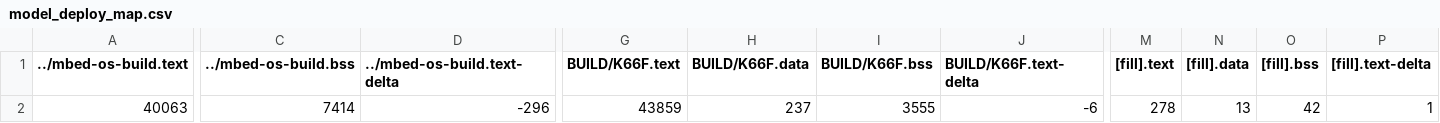
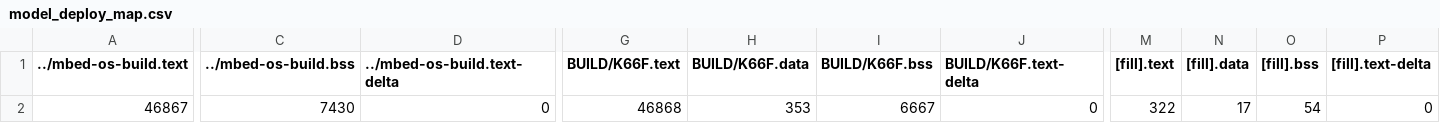
Before and after one commit to YuChengHan033131/midtermProject_, a CSV file: BUILD/K66F/GCC_ARM-TFLITE/model_deploy_map.csv, drawn as a sheet; only a part is shown, gaps mark what is left out; the diff covers the shown part only; the diff names each change by its address in the sheet, - before the commit and + after, or states it on an @@ line.

```diff
--- a/BUILD/K66F/GCC_ARM-TFLITE/model_deploy_map.csv
+++ b/BUILD/K66F/GCC_ARM-TFLITE/model_deploy_map.csv
-A2 (../mbed-os-build.text): 40063
+A2 (../mbed-os-build.text): 46867
-C2 (../mbed-os-build.bss): 7414
+C2 (../mbed-os-build.bss): 7430
-D2 (../mbed-os-build.text-delta): -296
+D2 (../mbed-os-build.text-delta): 0
-G2 (BUILD/K66F.text): 43859
+G2 (BUILD/K66F.text): 46868
-H2 (BUILD/K66F.data): 237
+H2 (BUILD/K66F.data): 353
-I2 (BUILD/K66F.bss): 3555
+I2 (BUILD/K66F.bss): 6667
-J2 (BUILD/K66F.text-delta): -6
+J2 (BUILD/K66F.text-delta): 0
-M2 ([fill].text): 278
+M2 ([fill].text): 322
-N2 ([fill].data): 13
+N2 ([fill].data): 17
-O2 ([fill].bss): 42
+O2 ([fill].bss): 54
-P2 ([fill].text-delta): 1
+P2 ([fill].text-delta): 0
```
Also changed, not shown: 9 edited cells elsewhere in this file, 20 other files.
